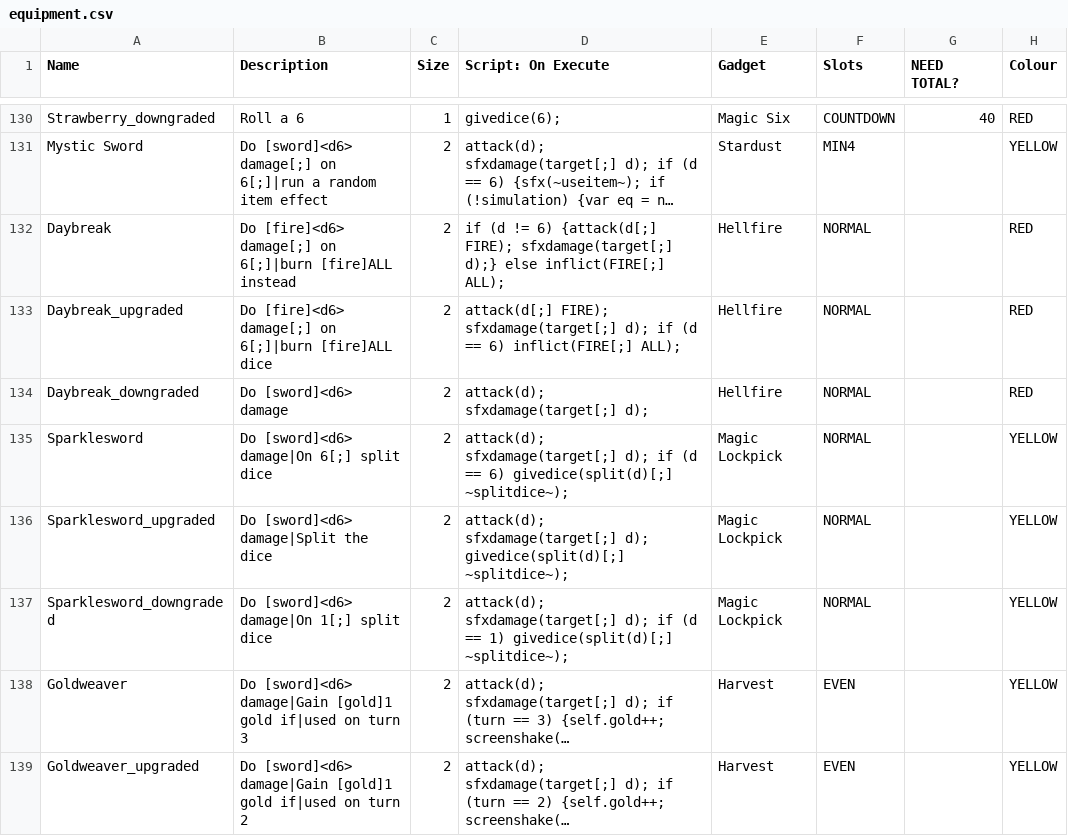
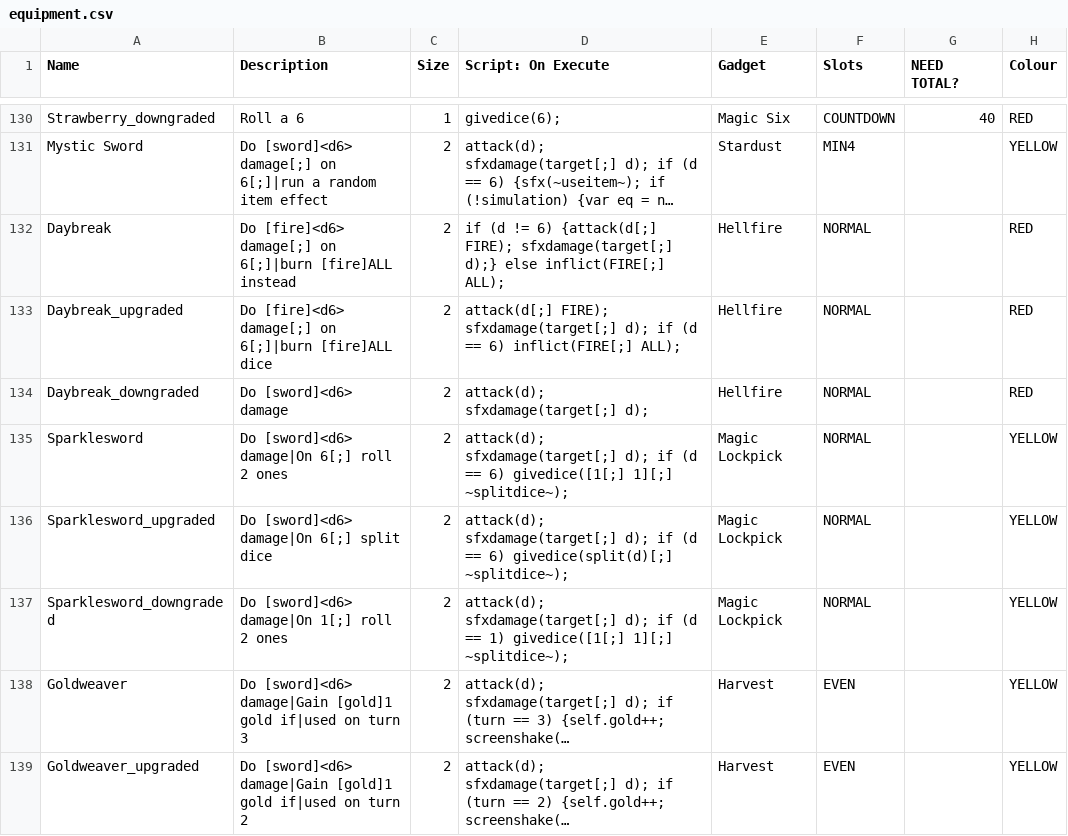
Before and after one commit to TheMysticSword/megaquest, a CSV file: _append/data/text/equipment.csv, drawn as a sheet; only a part is shown, gaps mark what is left out; long unchanged cells end in …; the diff names each change by its address in the sheet, - before the commit and + after, or states it on an @@ line.

Commit message:
Nerf Sparklesword

```diff
--- a/_append/data/text/equipment.csv
+++ b/_append/data/text/equipment.csv
-B135 (Description): Do [sword]<d6> damage|On 6[;] split dice
+B135 (Description): Do [sword]<d6> damage|On 6[;] roll 2 ones
-D135 (Script: On Execute): …== 6) givedice(split(d)[;] ~splitdice~);
+D135 (Script: On Execute): …== 6) givedice([1[;] 1][;] ~splitdice~);
-B136 (Description): Do [sword]<d6> damage|Split the dice
+B136 (Description): Do [sword]<d6> damage|On 6[;] split dice
-D136 (Script: On Execute): …sfxdamage(target[;] d); givedice(split(d)[;] ~splitdice~);
+D136 (Script: On Execute): …sfxdamage(target[;] d); if (d == 6) givedice(split(d)[;] ~splitdice~);
-B137 (Description): Do [sword]<d6> damage|On 1[;] split dice
+B137 (Description): Do [sword]<d6> damage|On 1[;] roll 2 ones
-D137 (Script: On Execute): …== 1) givedice(split(d)[;] ~splitdice~);
+D137 (Script: On Execute): …== 1) givedice([1[;] 1][;] ~splitdice~);
```
